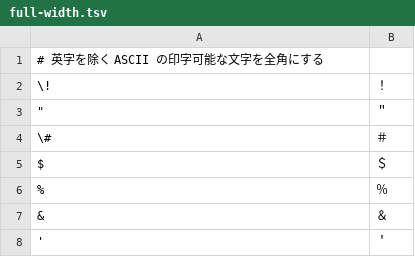
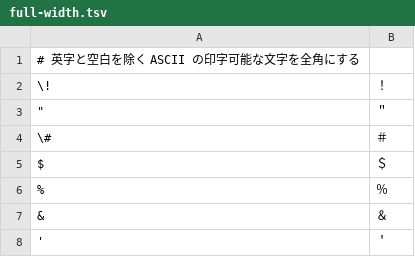
Before and after one commit to kanaemi-app/kanaemi, a TSV file: crates/config/assets/romaji/full-width.tsv, drawn as a sheet; only a part is shown.

```diff
--- a/crates/config/assets/romaji/full-width.tsv
+++ b/crates/config/assets/romaji/full-width.tsv
@@ -1,2 +1,2 @@
-# 英字を除く ASCII の印字可能な文字を全角にする
+# 英字と空白を除く ASCII の印字可能な文字を全角にする
 \!	！
```
Also changed, not shown: 7 other files.
